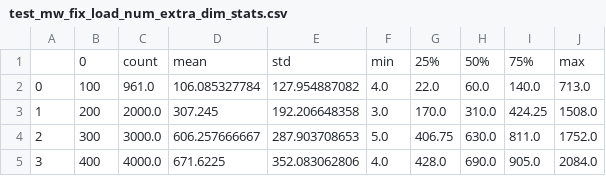
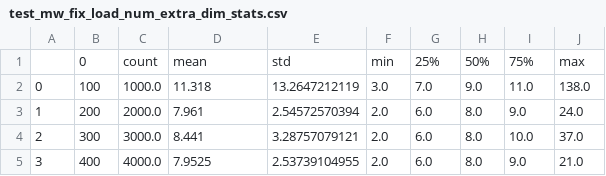
Before and after one commit to JiapengWu/COMP-512, a CSV file: mw_test/test_mw_fix_load_num_extra_dim_stats.csv, drawn as a sheet; only a part is shown; the diff covers the shown part only.

Commit message:
reploted fix load num extra dimension

```diff
--- a/mw_test/test_mw_fix_load_num_extra_dim_stats.csv
+++ b/mw_test/test_mw_fix_load_num_extra_dim_stats.csv
@@ -1,5 +1,5 @@
 ,0,count,mean,std,min,25%,50%,75%,max
-0,100,961.0,106.085327784,127.954887082,4.0,22.0,60.0,140.0,713.0
-1,200,2000.0,307.245,192.206648358,3.0,170.0,310.0,424.25,1508.0
-2,300,3000.0,606.257666667,287.903708653,5.0,406.75,630.0,811.0,1752.0
-3,400,4000.0,671.6225,352.083062806,4.0,428.0,690.0,905.0,2084.0
+0,100,1000.0,11.318,13.2647212119,3.0,7.0,9.0,11.0,138.0
+1,200,2000.0,7.961,2.54572570394,2.0,6.0,8.0,9.0,24.0
+2,300,3000.0,8.441,3.28757079121,2.0,6.0,8.0,10.0,37.0
+3,400,4000.0,7.9525,2.53739104955,2.0,6.0,8.0,9.0,21.0
```
Also changed, not shown: 2 removed rows and 32 edited cells elsewhere in this file, client_test/test_client_fix_load_num_extra_dim_stats.csv.
